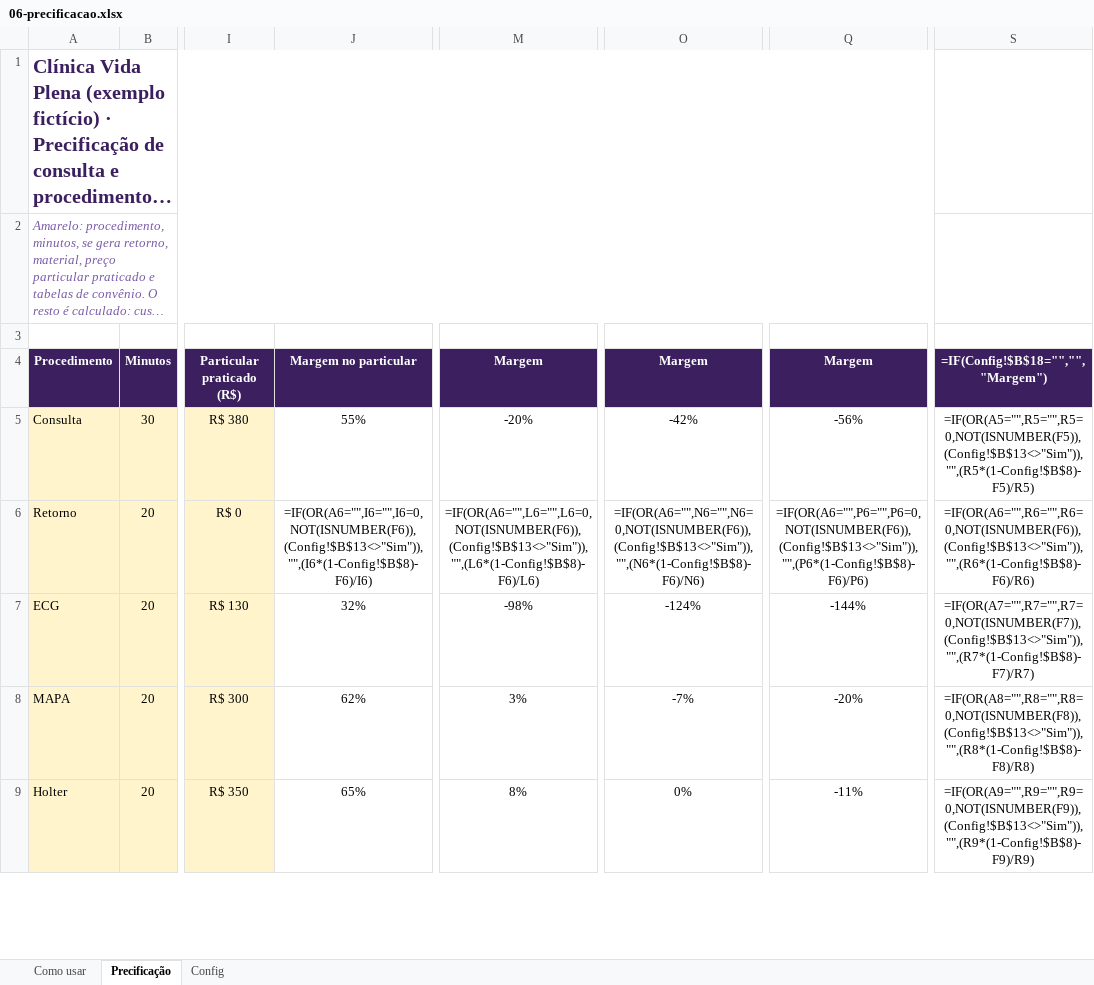
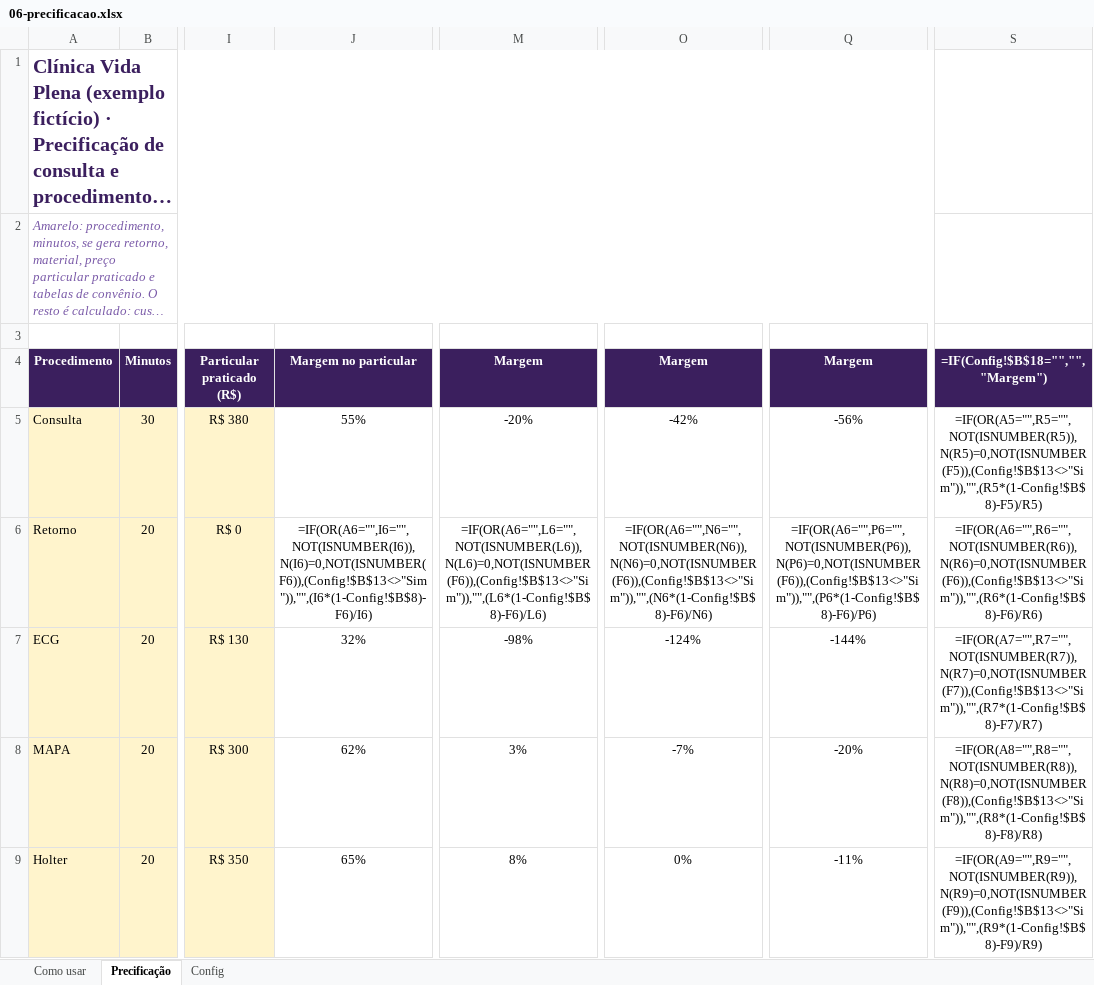
Before and after one commit to eduardomtzz/claude-code, an Excel workbook: projetos/gestao-ia-planilhas/produto/kit-medicos/06-precificacao.xlsx, sheet Precificação, drawn as a sheet; only a part is shown, gaps mark what is left out; long unchanged cells end in …; values as stored, in another font and other column widths than the file's, no borders; formulas without a stored value are shown as written; charts and pictures and conditional formats not drawn; the diff covers the shown part only; the diff names each change by its address in the sheet, - before the commit and + after, or states it on an @@ line.

```diff
--- a/projetos/gestao-ia-planilhas/produto/kit-medicos/06-precificacao.xlsx (sheet Precificação)
+++ b/projetos/gestao-ia-planilhas/produto/kit-medicos/06-precificacao.xlsx (sheet Precificação)
-S5 (=IF(Config!$B$18="","","Margem")): =IF(OR(A5="",R5="",R5=0,NOT(ISNUMBER(F5)),(Config!$B$13<>"Sim")),"",(R5*(1-Config!$B$8)-F5)/R5)
+S5 (=IF(Config!$B$18="","","Margem")): =IF(OR(A5="",R5="",NOT(ISNUMBER(R5)),N(R5)=0,NOT(ISNUMBER(F5)),(Config!$B$13<>"Sim")),"",(R5*(1-Config!$B$8)-F5)/R5)
-J6 (Margem no particular): =IF(OR(A6="",I6="",I6=0,NOT(ISNUMBER(F6)),(Config!$B$13<>"Sim")),"",(I6*(1-Config!$B$8)-F6)/I6)
+J6 (Margem no particular): =IF(OR(A6="",I6="",NOT(ISNUMBER(I6)),N(I6)=0,NOT(ISNUMBER(F6)),(Config!$B$13<>"Sim")),"",(I6*(1-Config!$B$8)-F6)/I6)
-M6 (Margem): =IF(OR(A6="",L6="",L6=0,NOT(ISNUMBER(F6)),(Config!$B$13<>"Sim")),"",(L6*(1-Config!$B$8)-F6)/L6)
+M6 (Margem): =IF(OR(A6="",L6="",NOT(ISNUMBER(L6)),N(L6)=0,NOT(ISNUMBER(F6)),(Config!$B$13<>"Sim")),"",(L6*(1-Config!$B$8)-F6)/L6)
-O6 (Margem): =IF(OR(A6="",N6="",N6=0,NOT(ISNUMBER(F6)),(Config!$B$13<>"Sim")),"",(N6*(1-Config!$B$8)-F6)/N6)
+O6 (Margem): =IF(OR(A6="",N6="",NOT(ISNUMBER(N6)),N(N6)=0,NOT(ISNUMBER(F6)),(Config!$B$13<>"Sim")),"",(N6*(1-Config!$B$8)-F6)/N6)
-Q6 (Margem): =IF(OR(A6="",P6="",P6=0,NOT(ISNUMBER(F6)),(Config!$B$13<>"Sim")),"",(P6*(1-Config!$B$8)-F6)/P6)
+Q6 (Margem): =IF(OR(A6="",P6="",NOT(ISNUMBER(P6)),N(P6)=0,NOT(ISNUMBER(F6)),(Config!$B$13<>"Sim")),"",(P6*(1-Config!$B$8)-F6)/P6)
-S6 (=IF(Config!$B$18="","","Margem")): =IF(OR(A6="",R6="",R6=0,NOT(ISNUMBER(F6)),(Config!$B$13<>"Sim")),"",(R6*(1-Config!$B$8)-F6)/R6)
+S6 (=IF(Config!$B$18="","","Margem")): =IF(OR(A6="",R6="",NOT(ISNUMBER(R6)),N(R6)=0,NOT(ISNUMBER(F6)),(Config!$B$13<>"Sim")),"",(R6*(1-Config!$B$8)-F6)/R6)
-S7 (=IF(Config!$B$18="","","Margem")): =IF(OR(A7="",R7="",R7=0,NOT(ISNUMBER(F7)),(Config!$B$13<>"Sim")),"",(R7*(1-Config!$B$8)-F7)/R7)
+S7 (=IF(Config!$B$18="","","Margem")): =IF(OR(A7="",R7="",NOT(ISNUMBER(R7)),N(R7)=0,NOT(ISNUMBER(F7)),(Config!$B$13<>"Sim")),"",(R7*(1-Config!$B$8)-F7)/R7)
-S8 (=IF(Config!$B$18="","","Margem")): =IF(OR(A8="",R8="",R8=0,NOT(ISNUMBER(F8)),(Config!$B$13<>"Sim")),"",(R8*(1-Config!$B$8)-F8)/R8)
+S8 (=IF(Config!$B$18="","","Margem")): =IF(OR(A8="",R8="",NOT(ISNUMBER(R8)),N(R8)=0,NOT(ISNUMBER(F8)),(Config!$B$13<>"Sim")),"",(R8*(1-Config!$B$8)-F8)/R8)
-S9 (=IF(Config!$B$18="","","Margem")): =IF(OR(A9="",R9="",R9=0,NOT(ISNUMBER(F9)),(Config!$B$13<>"Sim")),"",(R9*(1-Config!$B$8)-F9)/R9)
+S9 (=IF(Config!$B$18="","","Margem")): =IF(OR(A9="",R9="",NOT(ISNUMBER(R9)),N(R9)=0,NOT(ISNUMBER(F9)),(Config!$B$13<>"Sim")),"",(R9*(1-Config!$B$8)-F9)/R9)
```
Also changed, not shown: 44 edited cells elsewhere in this sheet, formulas that keep their value, projetos/gestao-ia-planilhas/produto/kit-advogados/08-tabela-de-referencia.xlsx, projetos/gestao-ia-planilhas/produto/kit-advogados/entrega/08-tabela-de-referencia.xlsx, 26 other files.
